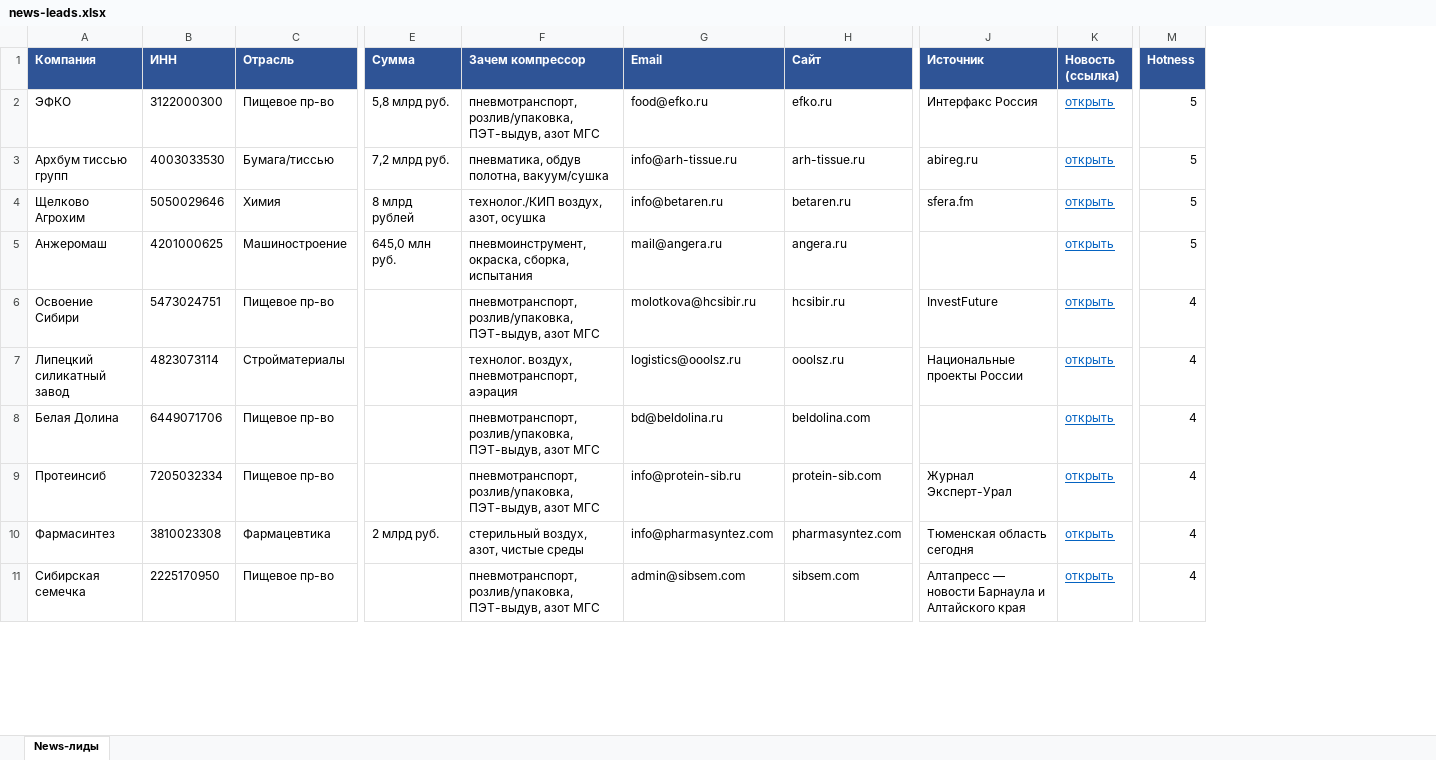
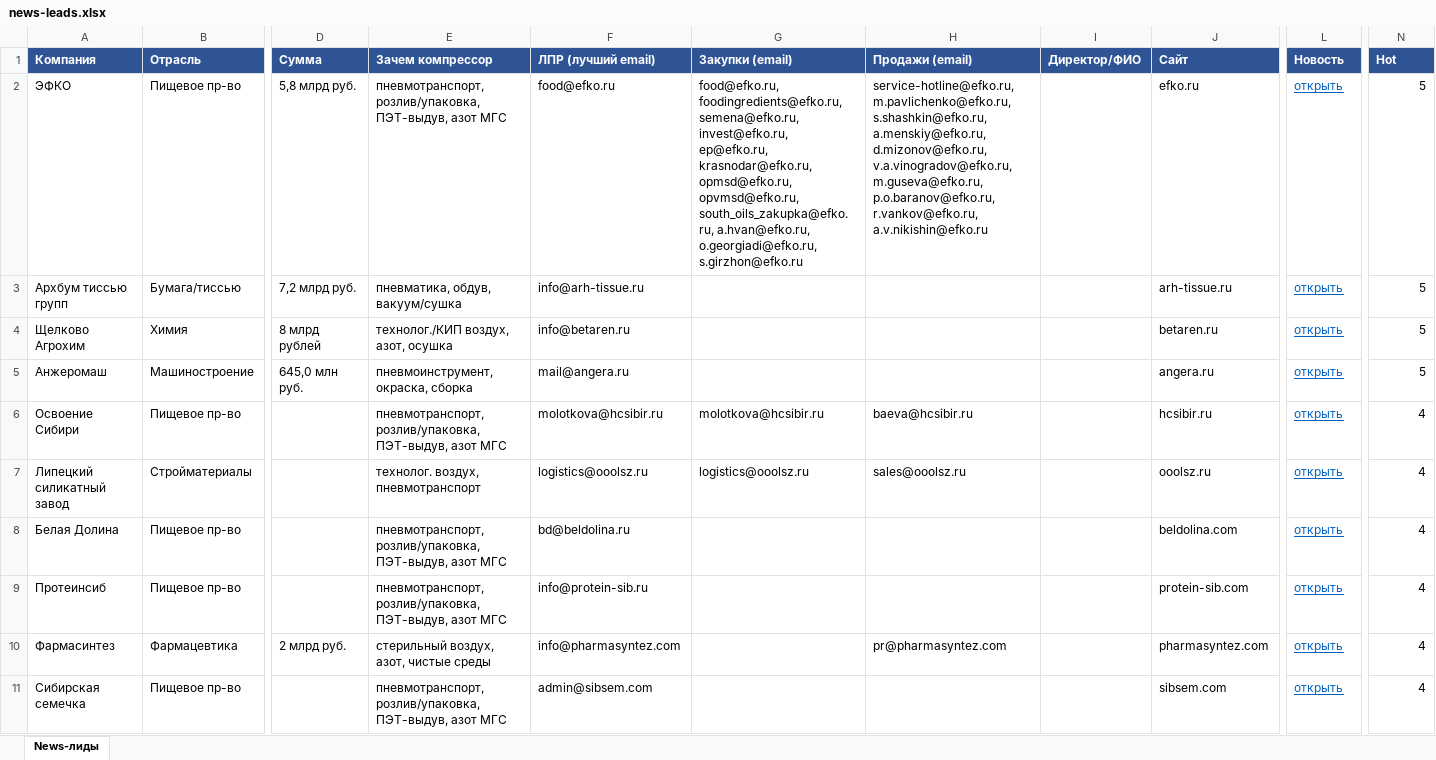
Before and after one commit to kirillrand4-alt/avto, an Excel workbook: seo-texts/email-assistant/news-leads.xlsx, sheet News-лиды, drawn as a sheet; only a part is shown, gaps mark what is left out; values as stored, in another font and other column widths than the file's, no borders; removed rows and columns are numbered as before the commit, all else as after; the diff covers the shown part only; the diff names each change by its address in the sheet, - before the commit and + after, or states it on an @@ line.

```diff
--- a/seo-texts/email-assistant/news-leads.xlsx (sheet News-лиды)
+++ b/seo-texts/email-assistant/news-leads.xlsx (sheet News-лиды)
-column B (ИНН), rows 2-11: 3122000300 | 4003033530 | 5050029646 | 4201000625 | 5473024751 | 4823073114 | 6449071706 | 7205032334 | 3810023308 | 2225170950
+column G (Закупки (email)), rows 2-7: food@efko.ru, foodingredients@efko.ru, semena@efko.ru, invest@efko.ru, ep@efko.ru, krasnodar@efko.ru, opmsd@efko.ru, opvmsd@efko.ru, south_oils_zakupka@efko.ru, a.hvan@efko.ru, o.georgiadi@efko.ru, s.girzhon@efko.ru |  |  |  | molotkova@hcsibir.ru | logistics@ooolsz.ru
+column H (Продажи (email)), rows 2-10: service-hotline@efko.ru, m.pavlichenko@efko.ru, s.shashkin@efko.ru, a.menskiy@efko.ru, d.mizonov@efko.ru, v.a.vinogradov@efko.ru, m.guseva@efko.ru, p.o.baranov@efko.ru, r.vankov@efko.ru, a.v.nikishin@efko.ru |  |  |  | baeva@hcsibir.ru | sales@ooolsz.ru |  |  | pr@pharmasyntez.com
+column I (Директор/ФИО), empty
-column J (Источник), rows 2-11: Интерфакс Россия | abireg.ru | sfera.fm |  | InvestFuture | Национальные проекты России |  | Журнал Эксперт-Урал | Тюменская область сегодня | Алтапресс — новости Барнаула и Алтайского края
-F1: Email
+F1: ЛПР (лучший email)
-L1: Новость (ссылка)
+L1: Новость
-N1: Hotness
+N1: Hot
-E3 (Зачем компрессор): пневматика, обдув полотна, вакуум/сушка
+E3 (Зачем компрессор): пневматика, обдув, вакуум/сушка
-E5 (Зачем компрессор): пневмоинструмент, окраска, сборка, испытания
+E5 (Зачем компрессор): пневмоинструмент, окраска, сборка
-E7 (Зачем компрессор): технолог. воздух, пневмотранспорт, аэрация
+E7 (Зачем компрессор): технолог. воздух, пневмотранспорт
```
Also changed, not shown: 92 edited cells elsewhere in this sheet.
